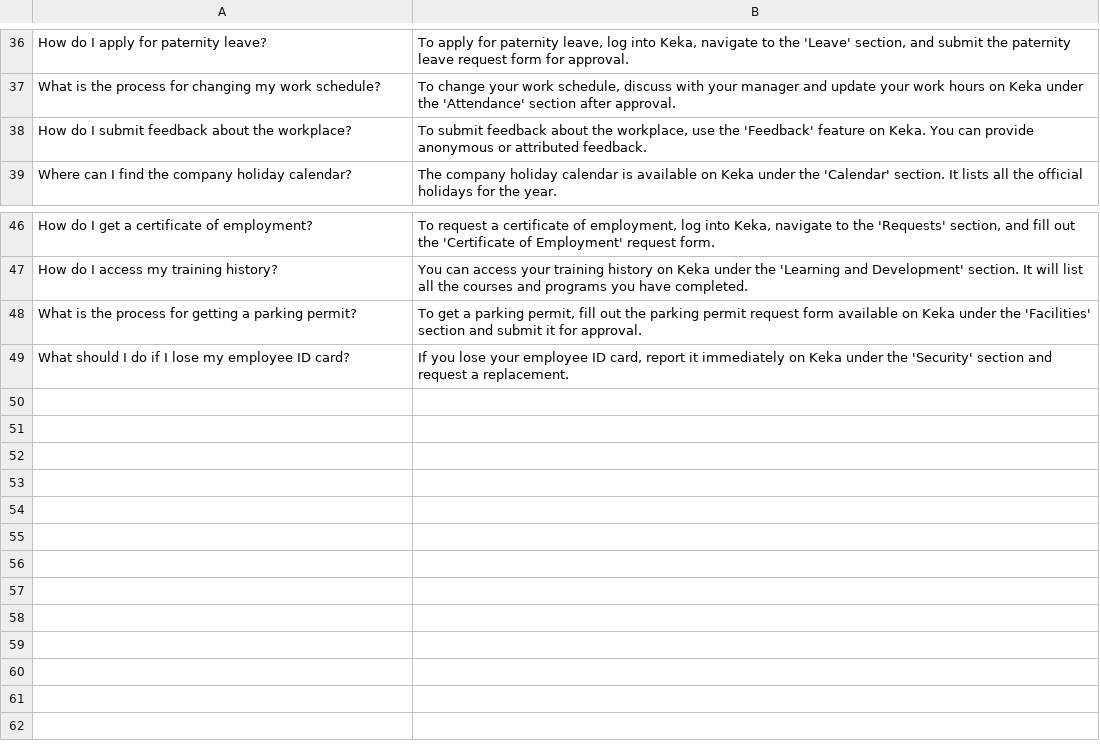
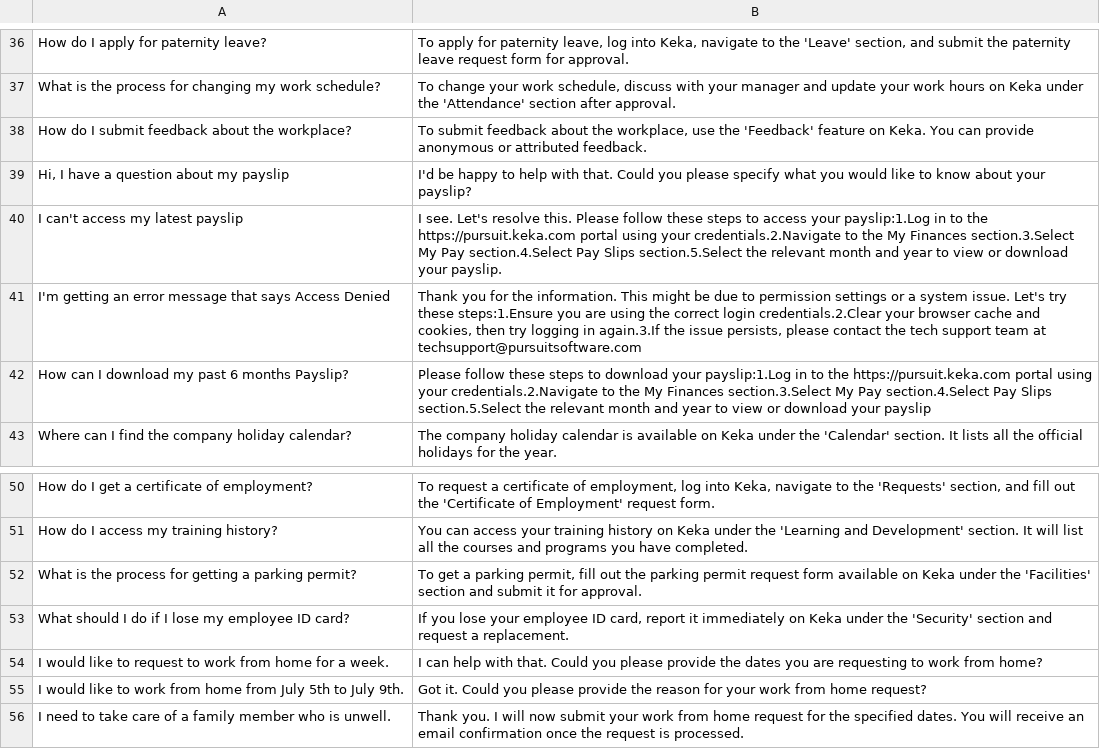
Before and after one commit to warmachine028/HR-Chatbot, a CSV file: src/python/knowledge_base.csv, drawn as a sheet; only a part is shown, gaps mark what is left out; the diff names each change by its address in the sheet, - before the commit and + after, or states it on an @@ line.

Commit message:
Update knowledge_base.csv

```diff
--- a/src/python/knowledge_base.csv
+++ b/src/python/knowledge_base.csv
+row 39: Hi, I have a question about my payslip | I'd be happy to help with that. Could you please specify what you would like to know about your payslip?
+row 40: I can't access my latest payslip | I see. Let's resolve this. Please follow these steps to access your payslip:1.Log in to the https://pursuit.keka.com portal using your credentials.2.Navigate to the My Finances section.3.Select My Pay section.4.Select Pay Slips section.5.Select the relevant month and year to view or download your payslip.
+row 41: I'm getting an error message that says Access Denied | Thank you for the information. This might be due to permission settings or a system issue. Let's try these steps:1.Ensure you are using the correct login credentials.2.Clear your browser cache and cookies, then try logging in again.3.If the issue persists, please contact the tech support team at techsupport@pursuitsoftware.com
+row 42: How can I download my past 6 months Payslip? | Please follow these steps to download your payslip:1.Log in to the https://pursuit.keka.com portal using your credentials.2.Navigate to the My Finances section.3.Select My Pay section.4.Select Pay Slips section.5.Select the relevant month and year to view or download your payslip
+row 54: I would like to request to work from home for a week. | I can help with that. Could you please provide the dates you are requesting to work from home?
+row 55: I would like to work from home from July 5th to July 9th. | Got it. Could you please provide the reason for your work from home request?
+row 56: I need to take care of a family member who is unwell. | Thank you. I will now submit your work from home request for the specified dates. You will receive an email confirmation once the request is processed.
```
